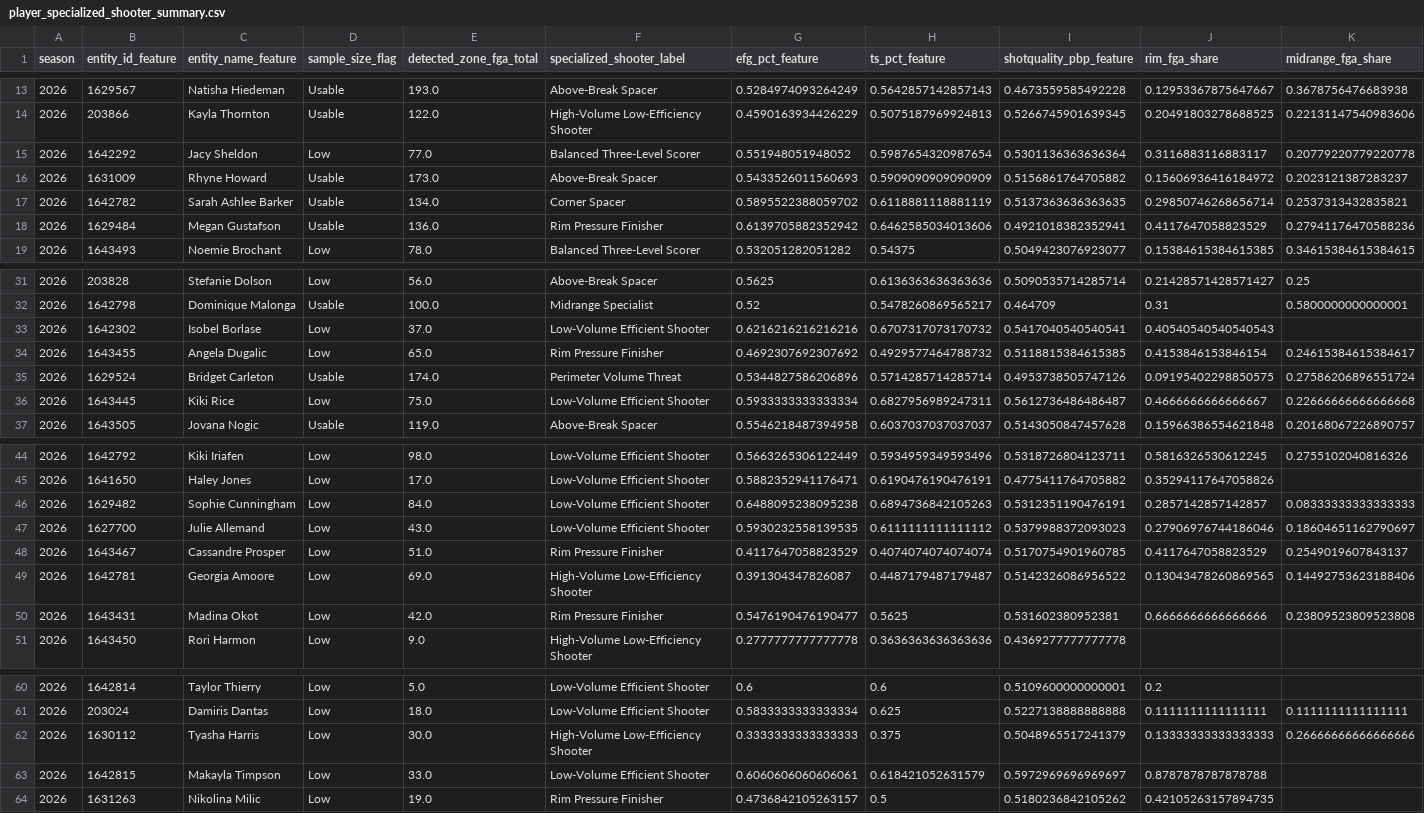
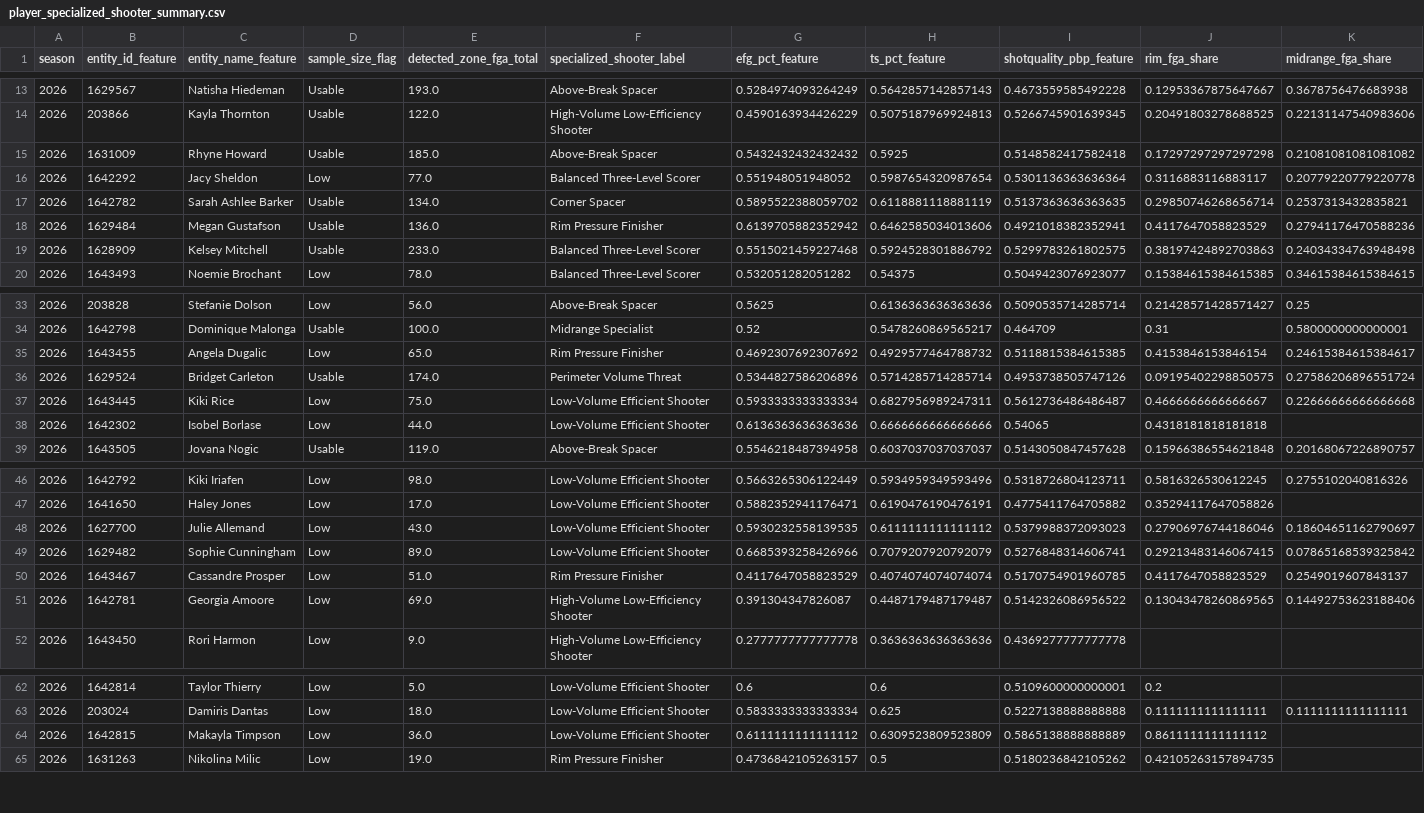
Before and after one commit to kbsmd-sportsmusicdata/wnba-pbpstats-2026-pipeline, a CSV file: data/pbpstats_wnba_2026/features_latest/2026/leaderboards/player_specialized_shooter_summary.csv, drawn as a sheet; only a part is shown, gaps mark what is left out; removed rows and columns are numbered as before the commit, all else as after; rows hold the shown columns only; the diff covers the shown part only; the diff names each change by its address in the sheet, - before the commit and + after, or states it on an @@ line.

```diff
--- a/data/pbpstats_wnba_2026/features_latest/2026/leaderboards/player_specialized_shooter_summary.csv
+++ b/data/pbpstats_wnba_2026/features_latest/2026/leaderboards/player_specialized_shooter_summary.csv
+row 15: 2026 | 1631009 | Rhyne Howard | Usable | 185.0 | Above-Break Spacer | 0.5432432432432432 | 0.5925 | 0.5148582417582418 | 0.17297297297297298 | 0.21081081081081082
-row 16: 2026 | 1631009 | Rhyne Howard | Usable | 173.0 | Above-Break Spacer | 0.5433526011560693 | 0.5909090909090909 | 0.5156861764705882 | 0.15606936416184972 | 0.2023121387283237
+row 19: 2026 | 1628909 | Kelsey Mitchell | Usable | 233.0 | Balanced Three-Level Scorer | 0.5515021459227468 | 0.5924528301886792 | 0.5299783261802575 | 0.38197424892703863 | 0.24034334763948498
-row 33: 2026 | 1642302 | Isobel Borlase | Low | 37.0 | Low-Volume Efficient Shooter | 0.6216216216216216 | 0.6707317073170732 | 0.5417040540540541 | 0.40540540540540543
+row 38: 2026 | 1642302 | Isobel Borlase | Low | 44.0 | Low-Volume Efficient Shooter | 0.6136363636363636 | 0.6666666666666666 | 0.54065 | 0.4318181818181818
-row 46: 2026 | 1629482 | Sophie Cunningham | Low | 84.0 | Low-Volume Efficient Shooter | 0.6488095238095238 | 0.6894736842105263 | 0.5312351190476191 | 0.2857142857142857 | 0.08333333333333333
+row 49: 2026 | 1629482 | Sophie Cunningham | Low | 89.0 | Low-Volume Efficient Shooter | 0.6685393258426966 | 0.7079207920792079 | 0.5276848314606741 | 0.29213483146067415 | 0.07865168539325842
-row 50: 2026 | 1643431 | Madina Okot | Low | 42.0 | Rim Pressure Finisher | 0.5476190476190477 | 0.5625 | 0.531602380952381 | 0.6666666666666666 | 0.23809523809523808
-row 62: 2026 | 1630112 | Tyasha Harris | Low | 30.0 | High-Volume Low-Efficiency Shooter | 0.3333333333333333 | 0.375 | 0.5048965517241379 | 0.13333333333333333 | 0.26666666666666666
-E64 (detected_zone_fga_total): 33.0
+E64 (detected_zone_fga_total): 36.0
-G64 (efg_pct_feature): 0.6060606060606061
+G64 (efg_pct_feature): 0.6111111111111112
-H64 (ts_pct_feature): 0.618421052631579
+H64 (ts_pct_feature): 0.6309523809523809
-I64 (shotquality_pbp_feature): 0.5972969696969697
+I64 (shotquality_pbp_feature): 0.5865138888888889
-J64 (rim_fga_share): 0.8787878787878788
+J64 (rim_fga_share): 0.8611111111111112
```
Also changed, not shown: 3 added rows elsewhere in this file, data/pbpstats_wnba_2026/clean_latest/2026/team_totals_clean_latest.csv, data/pbpstats_wnba_2026/clean_master/2026/wnba_players_directory_clean_master.csv, 41 other files.
